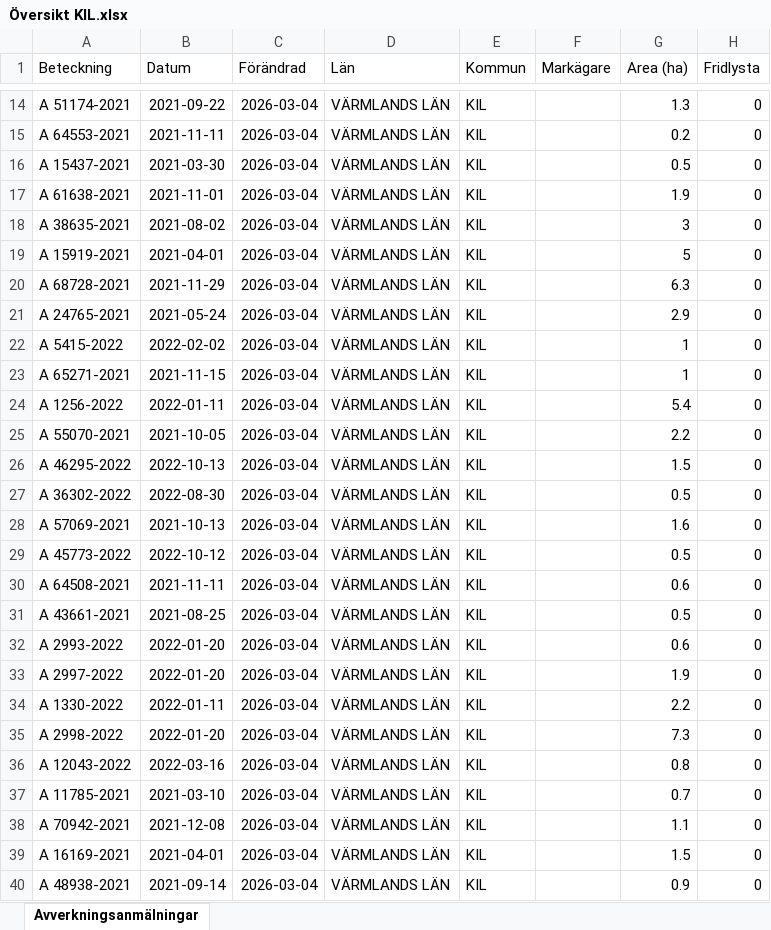
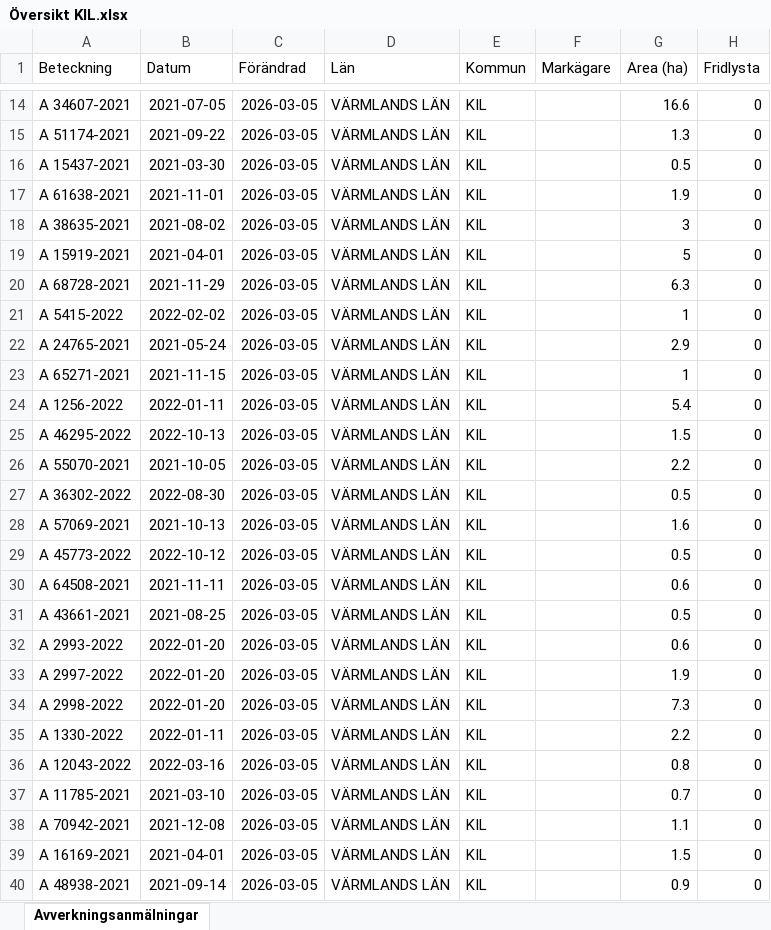
Before and after one commit to klasma/Logging_1715, an Excel workbook: Översikt KIL.xlsx, sheet Avverkningsanmälningar, drawn as a sheet; only a part is shown, gaps mark what is left out; values as stored, in another font and other column widths than the file's, no borders; the diff covers the shown part only; the diff names each change by its address in the sheet, - before the commit and + after, or states it on an @@ line.

```diff
--- a/Översikt KIL.xlsx (sheet Avverkningsanmälningar)
+++ b/Översikt KIL.xlsx (sheet Avverkningsanmälningar)
-A14 (Beteckning): A 51174-2021
+A14 (Beteckning): A 34607-2021
-B14 (Datum): 2021-09-22
+B14 (Datum): 2021-07-05
-C14:C40 (Förändrad): 2026-03-04
+C14:C40 (Förändrad): 2026-03-05
-G14 (Area (ha)): 1.3
+G14 (Area (ha)): 16.6
-A15 (Beteckning): A 64553-2021
+A15 (Beteckning): A 51174-2021
-B15 (Datum): 2021-11-11
+B15 (Datum): 2021-09-22
-G15 (Area (ha)): 0.2
+G15 (Area (ha)): 1.3
-A21 (Beteckning): A 24765-2021
+A21 (Beteckning): A 5415-2022
-B21 (Datum): 2021-05-24
+B21 (Datum): 2022-02-02
-G21 (Area (ha)): 2.9
+G21 (Area (ha)): 1
-A22 (Beteckning): A 5415-2022
+A22 (Beteckning): A 24765-2021
-B22 (Datum): 2022-02-02
+B22 (Datum): 2021-05-24
-G22 (Area (ha)): 1
+G22 (Area (ha)): 2.9
-A25 (Beteckning): A 55070-2021
+A25 (Beteckning): A 46295-2022
-B25 (Datum): 2021-10-05
+B25 (Datum): 2022-10-13
-G25 (Area (ha)): 2.2
+G25 (Area (ha)): 1.5
-A26 (Beteckning): A 46295-2022
+A26 (Beteckning): A 55070-2021
-B26 (Datum): 2022-10-13
+B26 (Datum): 2021-10-05
-G26 (Area (ha)): 1.5
+G26 (Area (ha)): 2.2
-A34 (Beteckning): A 1330-2022
+A34 (Beteckning): A 2998-2022
-B34 (Datum): 2022-01-11
+B34 (Datum): 2022-01-20
-G34 (Area (ha)): 2.2
+G34 (Area (ha)): 7.3
-A35 (Beteckning): A 2998-2022
+A35 (Beteckning): A 1330-2022
-B35 (Datum): 2022-01-20
+B35 (Datum): 2022-01-11
-G35 (Area (ha)): 7.3
+G35 (Area (ha)): 2.2
```
Also changed, not shown: 1256 edited cells elsewhere in this sheet, artfynd/A 26849-2023 artfynd.xlsx, artfynd/A 37408-2022 artfynd.xlsx, 50 other files.
